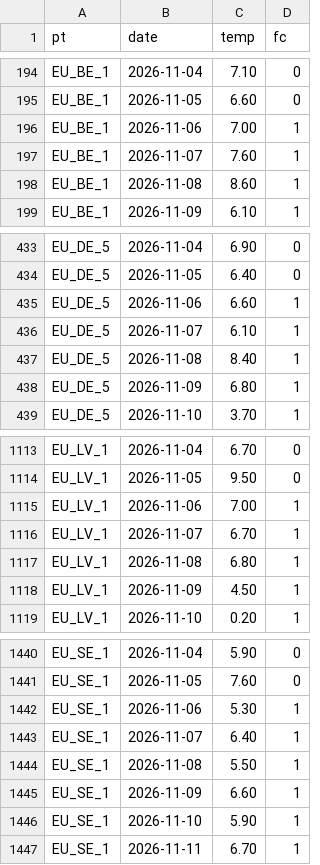
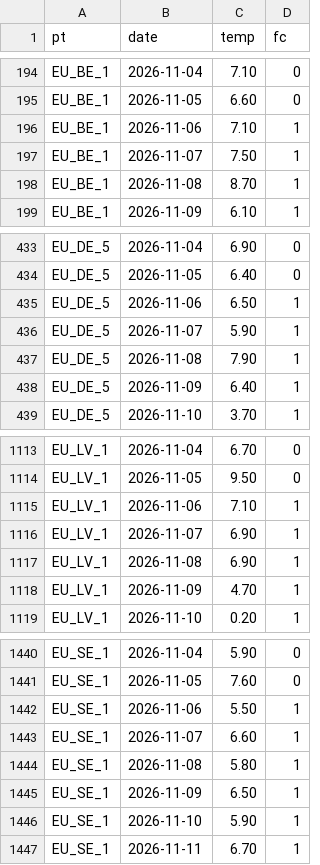
Before and after one commit to ilbakarol-ui/miks-energii, a CSV file: data/shared_weather/temp_recent.csv, drawn as a sheet; only a part is shown, gaps mark what is left out; the diff covers the shown part only.

```diff
--- a/data/shared_weather/temp_recent.csv
+++ b/data/shared_weather/temp_recent.csv
@@ -195,5 +195,5 @@ EU_BE_1,2026-11-04,7.10,0
 EU_BE_1,2026-11-05,6.60,0
-EU_BE_1,2026-11-06,7.00,1
-EU_BE_1,2026-11-07,7.60,1
-EU_BE_1,2026-11-08,8.60,1
+EU_BE_1,2026-11-06,7.10,1
+EU_BE_1,2026-11-07,7.50,1
+EU_BE_1,2026-11-08,8.70,1
 EU_BE_1,2026-11-09,6.10,1
@@ -434,6 +434,6 @@ EU_DE_5,2026-11-04,6.90,0
 EU_DE_5,2026-11-05,6.40,0
-EU_DE_5,2026-11-06,6.60,1
-EU_DE_5,2026-11-07,6.10,1
-EU_DE_5,2026-11-08,8.40,1
-EU_DE_5,2026-11-09,6.80,1
+EU_DE_5,2026-11-06,6.50,1
+EU_DE_5,2026-11-07,5.90,1
+EU_DE_5,2026-11-08,7.90,1
+EU_DE_5,2026-11-09,6.40,1
 EU_DE_5,2026-11-10,3.70,1
@@ -1114,6 +1114,6 @@ EU_LV_1,2026-11-04,6.70,0
 EU_LV_1,2026-11-05,9.50,0
-EU_LV_1,2026-11-06,7.00,1
-EU_LV_1,2026-11-07,6.70,1
-EU_LV_1,2026-11-08,6.80,1
-EU_LV_1,2026-11-09,4.50,1
+EU_LV_1,2026-11-06,7.10,1
+EU_LV_1,2026-11-07,6.90,1
+EU_LV_1,2026-11-08,6.90,1
+EU_LV_1,2026-11-09,4.70,1
 EU_LV_1,2026-11-10,0.20,1
@@ -1441,6 +1441,6 @@ EU_SE_1,2026-11-04,5.90,0
 EU_SE_1,2026-11-05,7.60,0
-EU_SE_1,2026-11-06,5.30,1
-EU_SE_1,2026-11-07,6.40,1
-EU_SE_1,2026-11-08,5.50,1
-EU_SE_1,2026-11-09,6.60,1
+EU_SE_1,2026-11-06,5.50,1
+EU_SE_1,2026-11-07,6.60,1
+EU_SE_1,2026-11-08,5.80,1
+EU_SE_1,2026-11-09,6.50,1
 EU_SE_1,2026-11-10,5.90,1
```
Also changed, not shown: 58 edited cells elsewhere in this file, data/shared_weather/ensemble_hist.csv, 2 other files.
